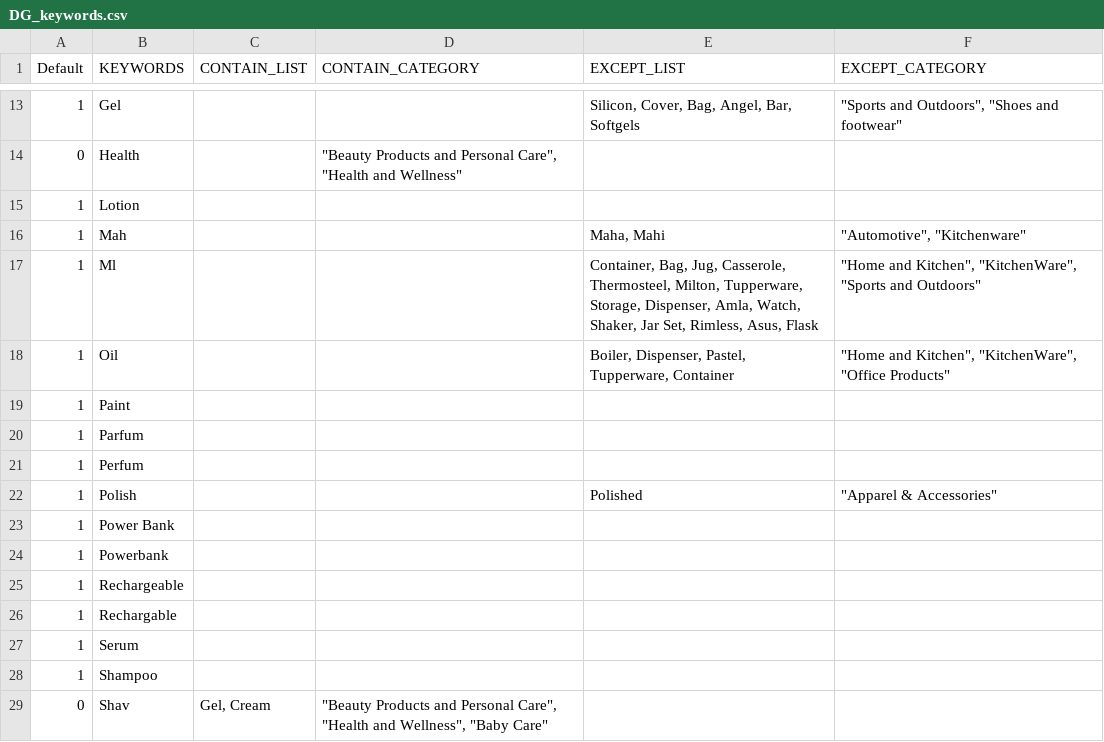
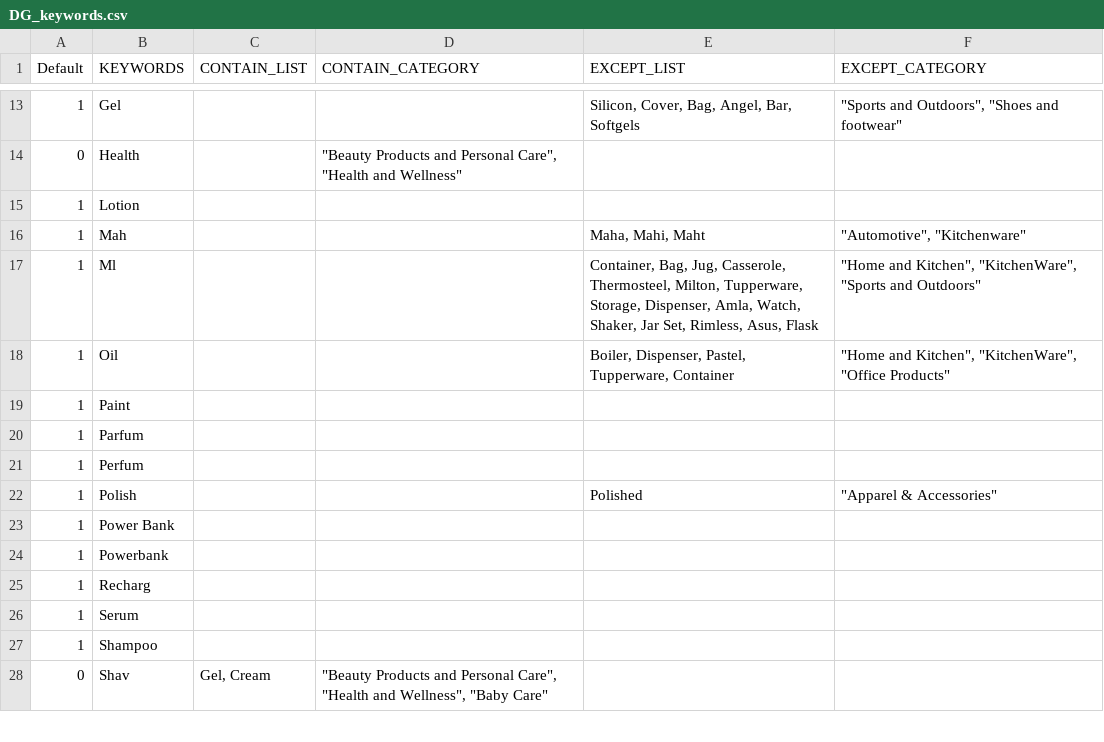
Before and after one commit to mohitt008/dg_score, a CSV file: DG_keywords.csv, drawn as a sheet; only a part is shown, gaps mark what is left out; the diff covers the shown part only.

Commit message:
updated dg keywords
Former-commit-id: de5a2b8ef4a3ce52f3564f905c46789ca8010cd5

```diff
--- a/DG_keywords.csv
+++ b/DG_keywords.csv
@@ -15,3 +15,3 @@ Default,KEYWORDS,CONTAIN_LIST,CONTAIN_CATEGORY,EXCEPT_LIST,EXCEPT_CATEGORY
 1,Lotion,,,,
-1,Mah,,,"Maha, Mahi","""Automotive"", ""Kitchenware"""
+1,Mah,,,"Maha, Mahi, Maht","""Automotive"", ""Kitchenware"""
 1,Ml,,,"Container, Bag, Jug, Casserole, Thermosteel, Milton, Tupperware, Storage, Dispenser, Amla, Watch, Shaker, Jar Set, Rimless, Asus, Flask","""Home and Kitchen"", ""KitchenWare"", ""Sports and Outdoors"""
@@ -24,4 +24,3 @@ Default,KEYWORDS,CONTAIN_LIST,CONTAIN_CATEGORY,EXCEPT_LIST,EXCEPT_CATEGORY
 1,Powerbank,,,,
-1,Rechargeable,,,,
-1,Rechargable,,,,
+1,Recharg,,,,
 1,Serum,,,,
```
Also changed, not shown: 26 added rows elsewhere in this file.
